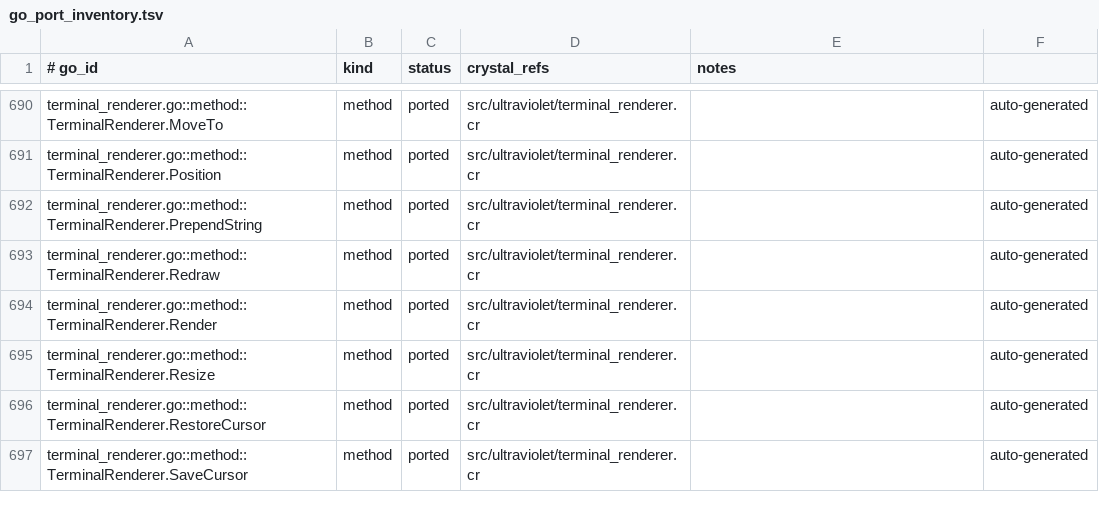
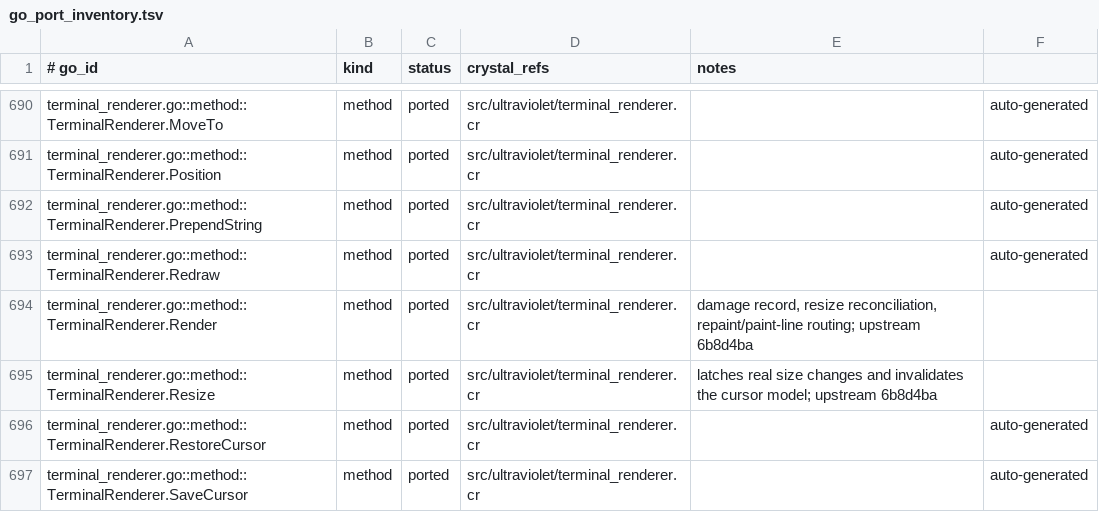
Before and after one commit to dsisnero/ultraviolet, a TSV file: plans/inventory/go_port_inventory.tsv, drawn as a sheet; only a part is shown, gaps mark what is left out.

Commit message:
port: vendor renderer damage and resize model
- size the damage record to the screen and reset it per render\n- latch real terminal size changes and repaint after resize\n- repaint inline and fullscreen frames without erasing untouched rows\n- paint drift-prone rows with autowrap off and re-anchor the cursor\n- keep corner clusters from leaving a pending wrap\n- mark rows moved by hardware scrolls as damaged\n- remove the short-touch-list crash path\n\nUpstream: charmbracelet/ultraviolet 6b8d4ba\nGates: make lint; make test (375 examples); make format-check

```diff
--- a/plans/inventory/go_port_inventory.tsv
+++ b/plans/inventory/go_port_inventory.tsv
@@ -693,4 +693,4 @@ terminal_renderer.go::method::TerminalRenderer.PrependString	method	ported	src/u
 terminal_renderer.go::method::TerminalRenderer.Redraw	method	ported	src/ultraviolet/terminal_renderer.cr		auto-generated
-terminal_renderer.go::method::TerminalRenderer.Render	method	ported	src/ultraviolet/terminal_renderer.cr		auto-generated
-terminal_renderer.go::method::TerminalRenderer.Resize	method	ported	src/ultraviolet/terminal_renderer.cr		auto-generated
+terminal_renderer.go::method::TerminalRenderer.Render	method	ported	src/ultraviolet/terminal_renderer.cr	damage record, resize reconciliation, repaint/paint-line routing; upstream 6b8d4ba
+terminal_renderer.go::method::TerminalRenderer.Resize	method	ported	src/ultraviolet/terminal_renderer.cr	latches real size changes and invalidates the cursor model; upstream 6b8d4ba
 terminal_renderer.go::method::TerminalRenderer.RestoreCursor	method	ported	src/ultraviolet/terminal_renderer.cr		auto-generated
```
Also changed, not shown: 9 other files.
